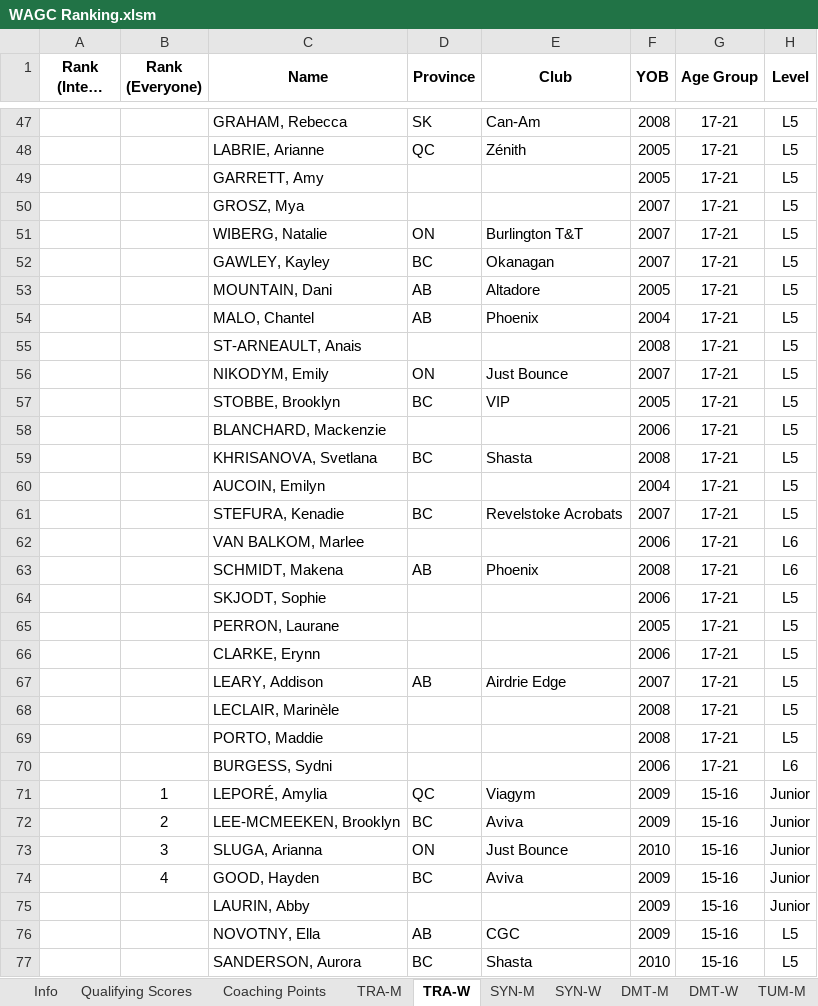
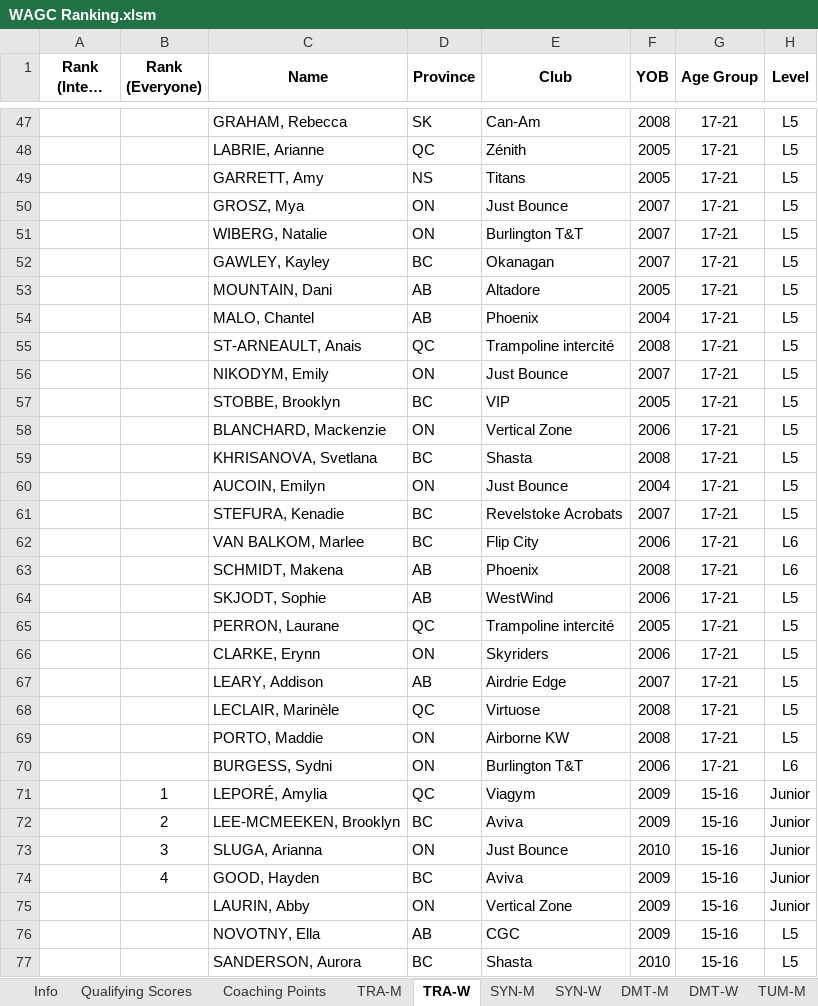
Before and after one commit to trampolinecanada/rankinglists, an Excel workbook: WAGC Ranking.xlsm, sheet TRA-W, drawn as a sheet; only a part is shown, gaps mark what is left out; long unchanged cells end in …; values as stored, in another font and other column widths than the file's, no borders; conditional formats not drawn; the diff covers the shown part only; the diff names each change by its address in the sheet, - before the commit and + after, or states it on an @@ line.

```diff
--- a/WAGC Ranking.xlsm (sheet TRA-W)
+++ b/WAGC Ranking.xlsm (sheet TRA-W)
-D49 (Province): (empty)
+D49 (Province): NS
-E49 (Club): (empty)
+E49 (Club): Titans
-D50 (Province): (empty)
+D50 (Province): ON
-E50 (Club): (empty)
+E50 (Club): Just Bounce
-D55 (Province): (empty)
+D55 (Province): QC
-E55 (Club): (empty)
+E55 (Club): Trampoline intercité
-D58 (Province): (empty)
+D58 (Province): ON
-E58 (Club): (empty)
+E58 (Club): Vertical Zone
-D60 (Province): (empty)
+D60 (Province): ON
-E60 (Club): (empty)
+E60 (Club): Just Bounce
-D62 (Province): (empty)
+D62 (Province): BC
-E62 (Club): (empty)
+E62 (Club): Flip City
-D64 (Province): (empty)
+D64 (Province): AB
-E64 (Club): (empty)
+E64 (Club): WestWind
-D65 (Province): (empty)
+D65 (Province): QC
-E65 (Club): (empty)
+E65 (Club): Trampoline intercité
-D66 (Province): (empty)
+D66 (Province): ON
-E66 (Club): (empty)
+E66 (Club): Skyriders
-D68 (Province): (empty)
+D68 (Province): QC
-E68 (Club): (empty)
+E68 (Club): Virtuose
-D69:D70 (Province): (empty)
+D69:D70 (Province): ON
-E69 (Club): (empty)
+E69 (Club): Airborne KW
-E70 (Club): (empty)
+E70 (Club): Burlington T&T
-D75 (Province): (empty)
+D75 (Province): ON
-E75 (Club): (empty)
+E75 (Club): Vertical Zone
```
Also changed, not shown: 30 edited cells elsewhere in this sheet, sheet DMT-W, sheet DMT-M, sheet TUM-W, sheet TRA-M, sheet Coaching Points, sheet SYN-W, 3 more sheets, formulas that keep their value, Development Ranking.xlsm, Junior Ranking.xlsm, 2 other files.
